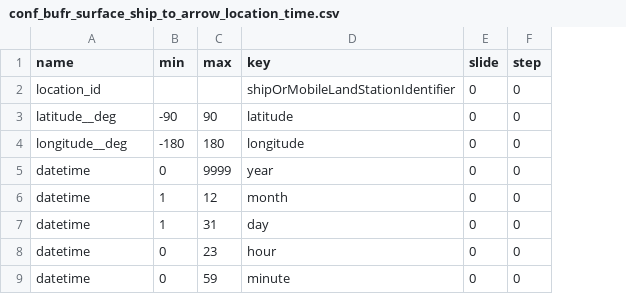
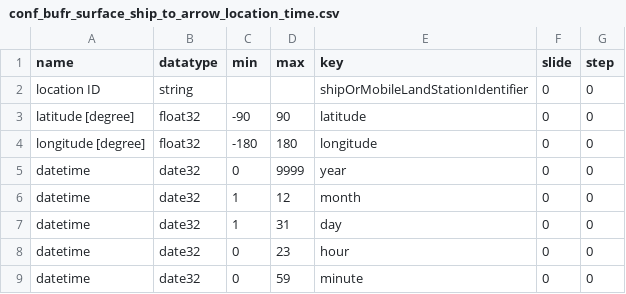
Before and after one commit to public-tatsuya-noyori/meteorological_preprocessor, a CSV file: src/meteorological_preprocessor/conf_bufr_surface_ship_to_arrow_location_time.csv, drawn as a sheet; the diff names each change by its address in the sheet, - before the commit and + after, or states it on an @@ line.

```diff
--- a/src/meteorological_preprocessor/conf_bufr_surface_ship_to_arrow_location_time.csv
+++ b/src/meteorological_preprocessor/conf_bufr_surface_ship_to_arrow_location_time.csv
+column B (datatype), rows 2-9: string | float32 | float32 | date32 | date32 | date32 | date32 | date32
-A2 (name): location_id
+A2 (name): location ID
-A3 (name): latitude__deg
+A3 (name): latitude [degree]
-A4 (name): longitude__deg
+A4 (name): longitude [degree]
```
Also changed, not shown: 9 other files.
